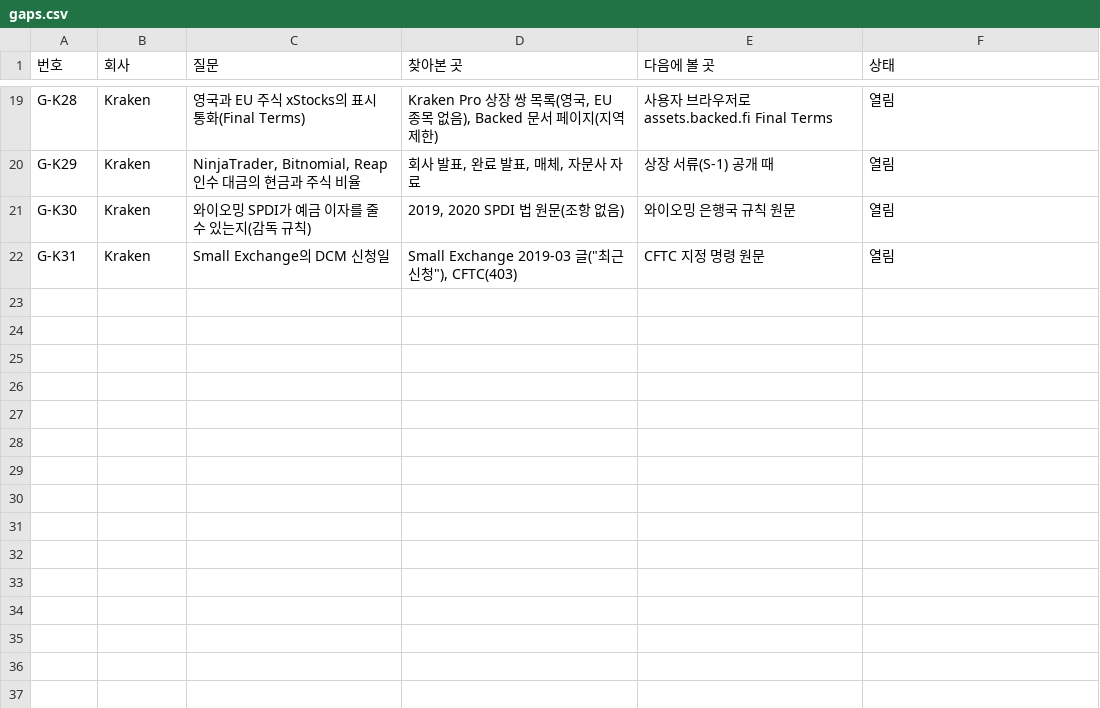
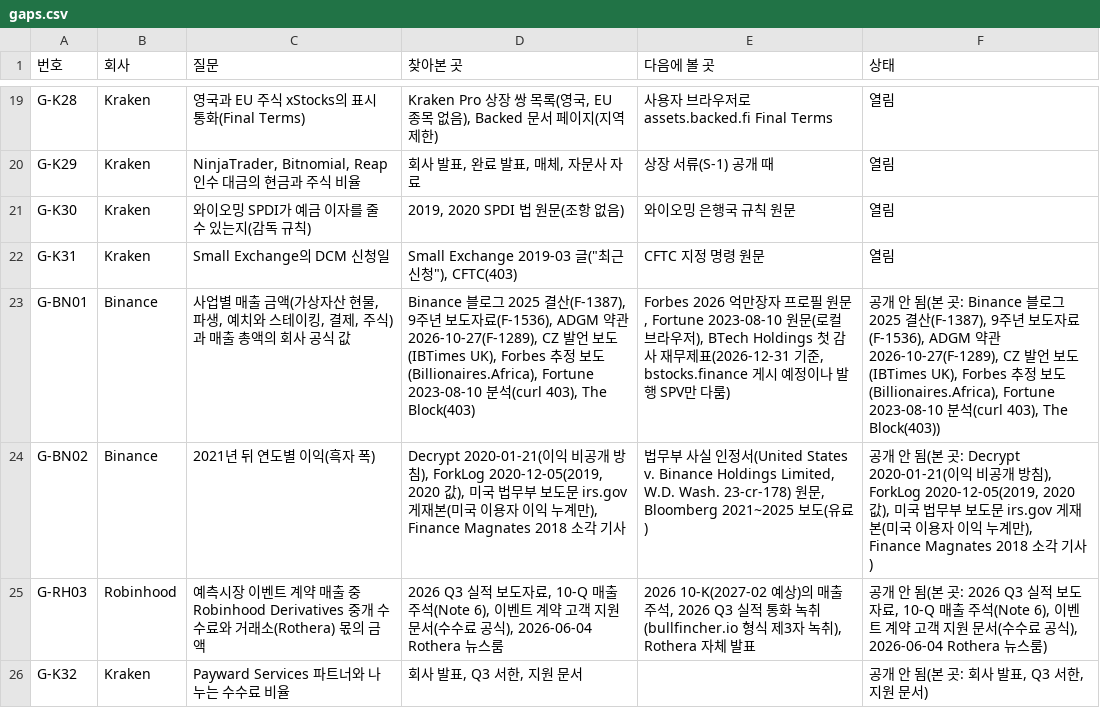
Before and after one commit to Mo-zZaAa/learning_tokens, a CSV file: kb/gaps.csv, drawn as a sheet; only a part is shown, gaps mark what is left out.

```diff
--- a/kb/gaps.csv
+++ b/kb/gaps.csv
@@ -22 +22,5 @@ G-K30,Kraken,와이오밍 SPDI가 예금 이자를 줄 수 있는지(감독 규
 G-K31,Kraken,Small Exchange의 DCM 신청일,"Small Exchange 2019-03 글(""최근 신청""), CFTC(403)",CFTC 지정 명령 원문,열림
+G-BN01,Binance,"사업별 매출 금액(가상자산 현물, 파생, 예치와 스테이킹, 결제, 주식)과 매출 총액의 회사 공식 값","Binance 블로그 2025 결산(F-1387), 9주년 보도자료(F-1536), ADGM 약관 2026-10-27(F-1289), CZ 발언 보도(IBTimes UK), Forbes 추정 보도(Billionaires.Africa), Fortune 2023-08-10 분석(curl 403), The Block(403)","Forbes 2026 억만장자 프로필 원문, Fortune 2023-08-10 원문(로컬 브라우저), BTech Holdings 첫 감사 재무제표(2026-12-31 기준, bstocks.finance 게시 예정이나 발행 SPV만 다룸)","공개 안 됨(본 곳: Binance 블로그 2025 결산(F-1387), 9주년 보도자료(F-1536), ADGM 약관 2026-10-27(F-1289), CZ 발언 보도(IBTimes UK), Forbes 추정 보도(Billionaires.Africa), Fortune 2023-08-10 분석(curl 403), The Block(403))"
+G-BN02,Binance,2021년 뒤 연도별 이익(흑자 폭),"Decrypt 2020-01-21(이익 비공개 방침), ForkLog 2020-12-05(2019, 2020 값), 미국 법무부 보도문 irs.gov 게재본(미국 이용자 이익 누계만), Finance Magnates 2018 소각 기사","법무부 사실 인정서(United States v. Binance Holdings Limited, W.D. Wash. 23-cr-178) 원문, Bloomberg 2021~2025 보도(유료)","공개 안 됨(본 곳: Decrypt 2020-01-21(이익 비공개 방침), ForkLog 2020-12-05(2019, 2020 값), 미국 법무부 보도문 irs.gov 게재본(미국 이용자 이익 누계만), Finance Magnates 2018 소각 기사)"
+G-RH03,Robinhood,예측시장 이벤트 계약 매출 중 Robinhood Derivatives 중개 수수료와 거래소(Rothera) 몫의 금액,"2026 Q3 실적 보도자료, 10-Q 매출 주석(Note 6), 이벤트 계약 고객 지원 문서(수수료 공식), 2026-06-04 Rothera 뉴스룸","2026 10-K(2027-02 예상)의 매출 주석, 2026 Q3 실적 통화 녹취(bullfincher.io 형식 제3자 녹취), Rothera 자체 발표","공개 안 됨(본 곳: 2026 Q3 실적 보도자료, 10-Q 매출 주석(Note 6), 이벤트 계약 고객 지원 문서(수수료 공식), 2026-06-04 Rothera 뉴스룸)"
+G-K32,Kraken,Payward Services 파트너와 나누는 수수료 비율,"회사 발표, Q3 서한, 지원 문서",,"공개 안 됨(본 곳: 회사 발표, Q3 서한, 지원 문서)"
```
Also changed, not shown: kb/gaps_add/binance.csv, kb/gaps_add/robinhood.csv, 33 other files.
